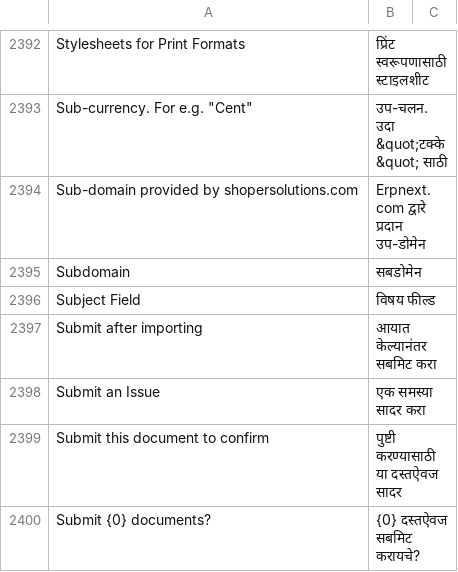
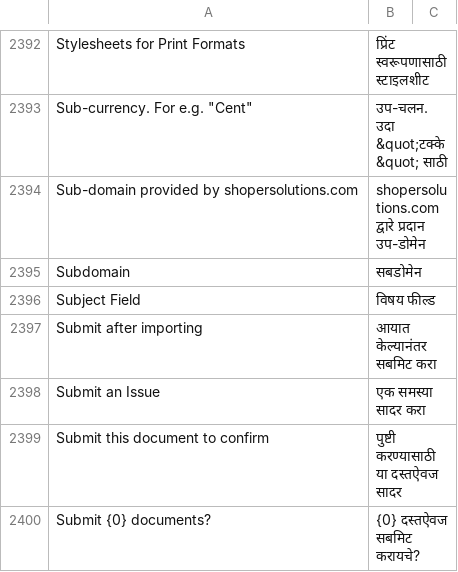
Before and after one commit to netmanthan/shoperframeworks, a CSV file: frappe/translations/mr.csv, drawn as a sheet; only a part is shown, gaps mark what is left out.

```diff
--- a/frappe/translations/mr.csv
+++ b/frappe/translations/mr.csv
@@ -2393,3 +2393,3 @@ Stylesheets for Print Formats,प्रिंट स्वरूपणासा
 "Sub-currency. For e.g. ""Cent""",उप-चलन. उदा &quot;टक्के&quot; साठी,
-Sub-domain provided by shopersolutions.com,Erpnext.com द्वारे प्रदान उप-डोमेन,
+Sub-domain provided by shopersolutions.com,shopersolutions.com द्वारे प्रदान उप-डोमेन,
 Subdomain,सबडोमेन,
```
Also changed, not shown: frappe/translations/kn.csv, frappe/translations/ml.csv, 7 other files.
